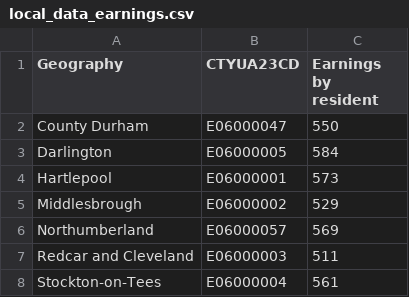
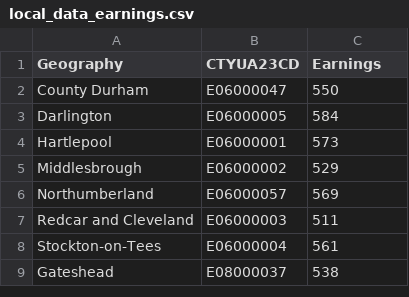
Before and after one commit to sun-flinders/cdw, a CSV file: local_data_earnings.csv, drawn as a sheet; only a part is shown; the shorter side is filled out with more unchanged rows.

Commit message:
Update local_data_earnings.csv

```diff
--- a/local_data_earnings.csv
+++ b/local_data_earnings.csv
@@ -1,3 +1,2 @@
-Geography,CTYUA23CD,"Earnings by resident
-"
+Geography,CTYUA23CD,Earnings
 County Durham,E06000047,550
```
